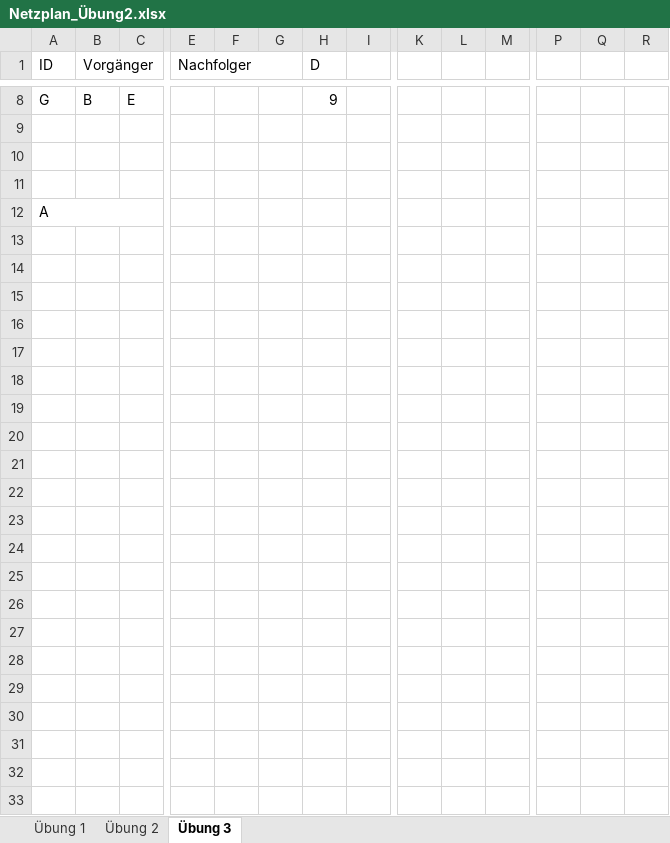
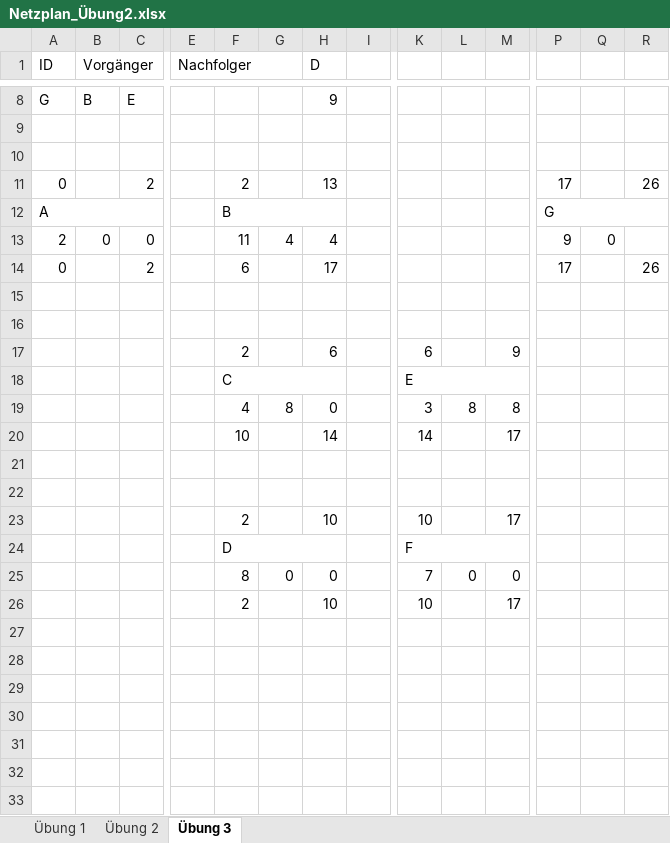
Before and after one commit to SebastianMeisel/QM_PM, an Excel workbook: FIAED Übungen/Netzplan_Übung2.xlsx, sheet Übung 3, drawn as a sheet; only a part is shown, gaps mark what is left out; values as stored, in another font and other column widths than the file's, no cell formats; conditional formats not drawn; removed rows and columns are numbered as before the commit, all else as after; rows hold the shown columns only; the diff covers the shown part only; the diff names each change by its address in the sheet, - before the commit and + after, or states it on an @@ line.

Commit message:
Lösung Netzplan Übung 2

```diff
--- a/FIAED Übungen/Netzplan_Übung2.xlsx (sheet Übung 3)
+++ b/FIAED Übungen/Netzplan_Übung2.xlsx (sheet Übung 3)
-row 11: (empty)
+row 11: 0 |  | 2 |  | 2 |  | 13 |  |  |  |  | 17 |  | 26
-F12: (empty)
+F12: B
+F12:H12 merged
-P12: (empty)
+P12: G
+P12:R12 merged
+row 13: 2 | 0 | 0 |  | 11 | 4 | 4 |  |  |  |  | 9 | 0
+row 14: 0 |  | 2 |  | 6 |  | 17 |  |  |  |  | 17 |  | 26
+row 17:  |  |  |  | 2 |  | 6 |  | 6 |  | 9
+row 18:  |  |  |  | C |  |  |  | E
+row 19:  |  |  |  | 4 | 8 | 0 |  | 3 | 8 | 8
+row 20:  |  |  |  | 10 |  | 14 |  | 14 |  | 17
-row 23: (empty)
+row 23:  |  |  |  | 2 |  | 10 |  | 10 |  | 17
-row 24: (empty)
+row 24:  |  |  |  | D |  |  |  | F
+F24:H24 merged
+K24:M24 merged
-row 25: (empty)
+row 25:  |  |  |  | 8 | 0 | 0 |  | 7 | 0 | 0
-row 26: (empty)
+row 26:  |  |  |  | 2 |  | 10 |  | 10 |  | 17
-row 21: (empty)
-row 22: (empty)
-row 23: (empty)
-row 24: (empty)
-row 25: (empty)
-row 26: (empty)
```
Also changed, not shown: merged cells elsewhere in this sheet, sheet Übung 1, sheet Übung 2, cell formats.
